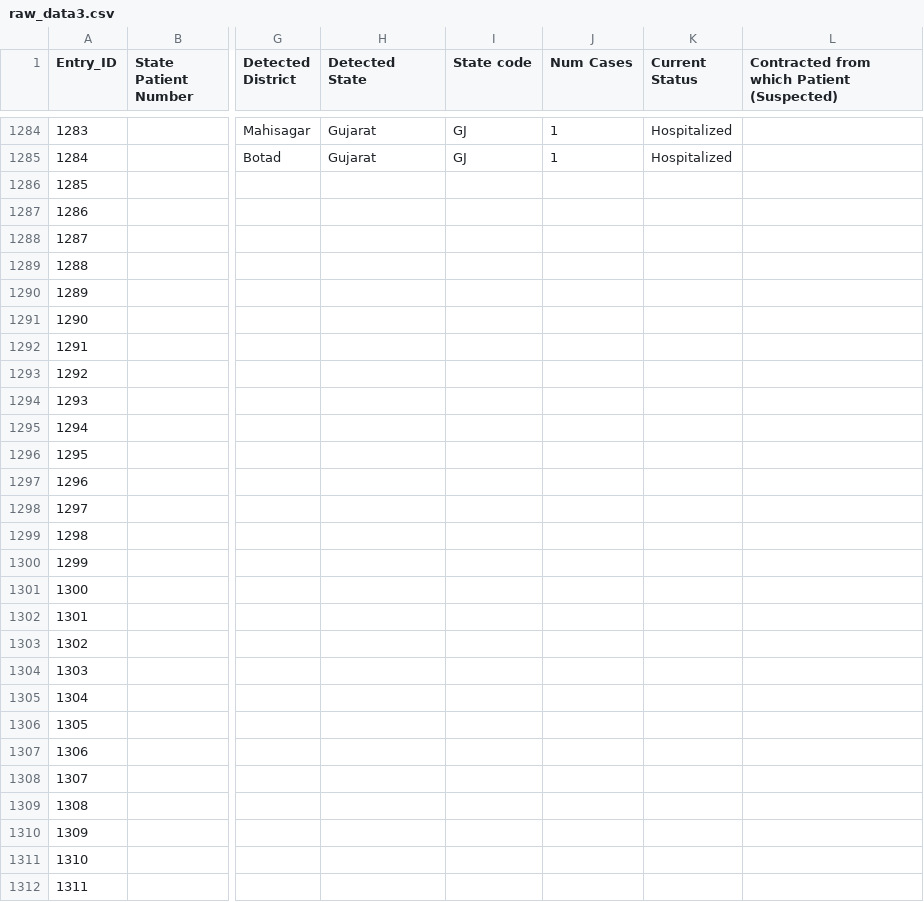
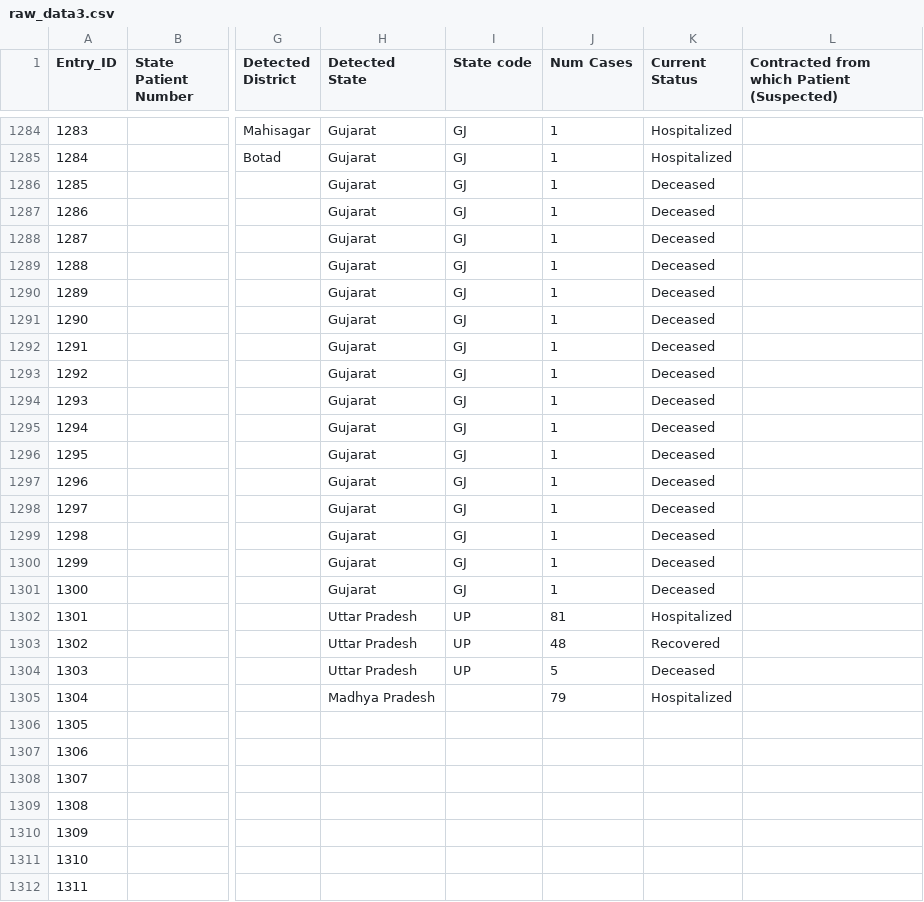
Before and after one commit to wanderingcoderr/api, a CSV file: csv/2020-04-29/raw_data3.csv, drawn as a sheet; only a part is shown, gaps mark what is left out; the diff covers the shown part only; the diff names each change by its address in the sheet, - before the commit and + after, or states it on an @@ line.

Commit message:
data updated on - Wed Apr 29 14:41:53 UTC 2020

```diff
--- a/csv/2020-04-29/raw_data3.csv
+++ b/csv/2020-04-29/raw_data3.csv
-H1286:H1301 (Detected State): (empty)
+H1286:H1301 (Detected State): Gujarat
-I1286:I1301 (State code): (empty)
+I1286:I1301 (State code): GJ
-J1286:J1301 (Num Cases): (empty)
+J1286:J1301 (Num Cases): 1
-K1286:K1301 (Current Status): (empty)
+K1286:K1301 (Current Status): Deceased
-H1302:H1304 (Detected State): (empty)
+H1302:H1304 (Detected State): Uttar Pradesh
-I1302:I1304 (State code): (empty)
+I1302:I1304 (State code): UP
-J1302 (Num Cases): (empty)
+J1302 (Num Cases): 81
-K1302 (Current Status): (empty)
+K1302 (Current Status): Hospitalized
-J1303 (Num Cases): (empty)
+J1303 (Num Cases): 48
-K1303 (Current Status): (empty)
+K1303 (Current Status): Recovered
-J1304 (Num Cases): (empty)
+J1304 (Num Cases): 5
-K1304 (Current Status): (empty)
+K1304 (Current Status): Deceased
-H1305 (Detected State): (empty)
+H1305 (Detected State): Madhya Pradesh
-J1305 (Num Cases): (empty)
+J1305 (Num Cases): 79
-K1305 (Current Status): (empty)
+K1305 (Current Status): Hospitalized
```
Also changed, not shown: 9 edited cells elsewhere in this file, csv/2020-04-29/state_wise.csv, csv/latest/raw_data3.csv, 9 other files.
